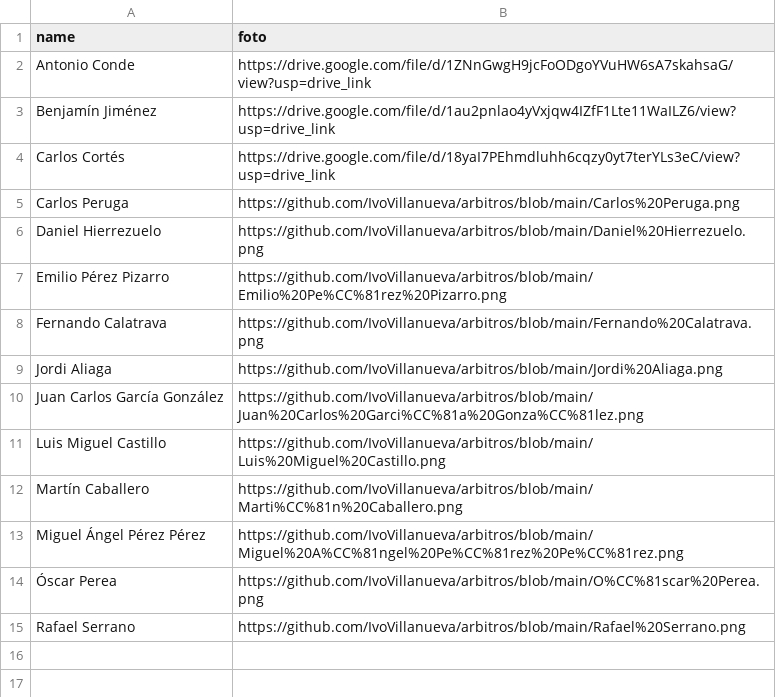
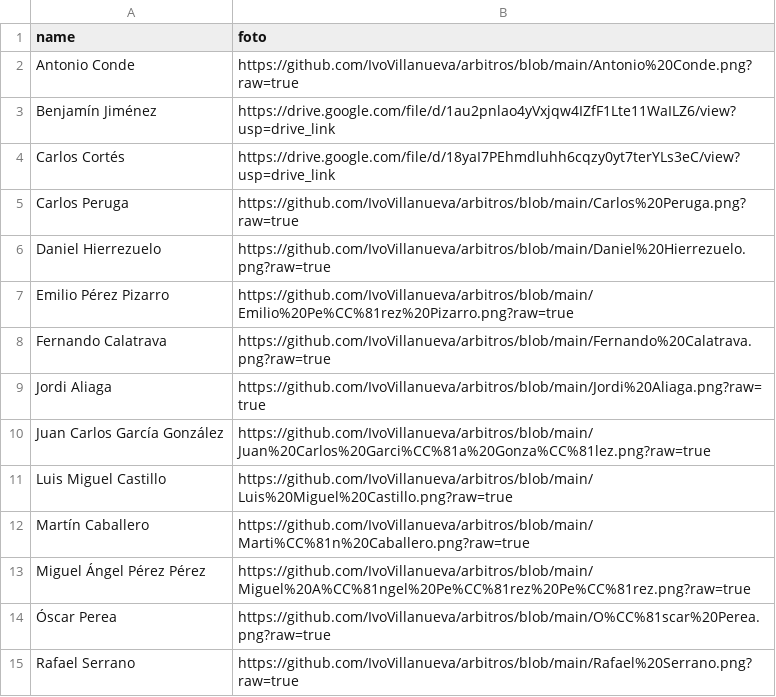
Before and after one commit to IvoVillanueva/arbitros, a CSV file: ar.csv, drawn as a sheet.

Commit message:
Add files via upload

```diff
--- a/ar.csv
+++ b/ar.csv
@@ -1,15 +1,15 @@
 name;foto
-Antonio Conde;https://drive.google.com/file/d/1ZNnGwgH9jcFoODgoYVuHW6sA7skahsaG/view?usp=drive_link
+Antonio Conde;https://github.com/IvoVillanueva/arbitros/blob/main/Antonio%20Conde.png?raw=true
 Benjamín Jiménez;https://drive.google.com/file/d/1au2pnlao4yVxjqw4IZfF1Lte11WaILZ6/view?usp=drive_link
 Carlos Cortés;https://drive.google.com/file/d/18yaI7PEhmdluhh6cqzy0yt7terYLs3eC/view?usp=drive_link
-Carlos Peruga;https://github.com/IvoVillanueva/arbitros/blob/main/Carlos%20Peruga.png
-Daniel Hierrezuelo;https://github.com/IvoVillanueva/arbitros/blob/main/Daniel%20Hierrezuelo.png
-Emilio Pérez Pizarro;https://github.com/IvoVillanueva/arbitros/blob/main/Emilio%20Pe%CC%81rez%20Pizarro.png
-Fernando Calatrava;https://github.com/IvoVillanueva/arbitros/blob/main/Fernando%20Calatrava.png
-Jordi Aliaga;https://github.com/IvoVillanueva/arbitros/blob/main/Jordi%20Aliaga.png
-Juan Carlos García González;https://github.com/IvoVillanueva/arbitros/blob/main/Juan%20Carlos%20Garci%CC%81a%20Gonza%CC%81lez.png
-Luis Miguel Castillo;https://github.com/IvoVillanueva/arbitros/blob/main/Luis%20Miguel%20Castillo.png
-Martín Caballero;https://github.com/IvoVillanueva/arbitros/blob/main/Marti%CC%81n%20Caballero.png
-Miguel Ángel Pérez Pérez;https://github.com/IvoVillanueva/arbitros/blob/main/Miguel%20A%CC%81ngel%20Pe%CC%81rez%20Pe%CC%81rez.png
-Óscar Perea;https://github.com/IvoVillanueva/arbitros/blob/main/O%CC%81scar%20Perea.png
-Rafael Serrano;https://github.com/IvoVillanueva/arbitros/blob/main/Rafael%20Serrano.png
+Carlos Peruga;https://github.com/IvoVillanueva/arbitros/blob/main/Carlos%20Peruga.png?raw=true
+Daniel Hierrezuelo;https://github.com/IvoVillanueva/arbitros/blob/main/Daniel%20Hierrezuelo.png?raw=true
+Emilio Pérez Pizarro;https://github.com/IvoVillanueva/arbitros/blob/main/Emilio%20Pe%CC%81rez%20Pizarro.png?raw=true
+Fernando Calatrava;https://github.com/IvoVillanueva/arbitros/blob/main/Fernando%20Calatrava.png?raw=true
+Jordi Aliaga;https://github.com/IvoVillanueva/arbitros/blob/main/Jordi%20Aliaga.png?raw=true
+Juan Carlos García González;https://github.com/IvoVillanueva/arbitros/blob/main/Juan%20Carlos%20Garci%CC%81a%20Gonza%CC%81lez.png?raw=true
+Luis Miguel Castillo;https://github.com/IvoVillanueva/arbitros/blob/main/Luis%20Miguel%20Castillo.png?raw=true
+Martín Caballero;https://github.com/IvoVillanueva/arbitros/blob/main/Marti%CC%81n%20Caballero.png?raw=true
+Miguel Ángel Pérez Pérez;https://github.com/IvoVillanueva/arbitros/blob/main/Miguel%20A%CC%81ngel%20Pe%CC%81rez%20Pe%CC%81rez.png?raw=true
+Óscar Perea;https://github.com/IvoVillanueva/arbitros/blob/main/O%CC%81scar%20Perea.png?raw=true
+Rafael Serrano;https://github.com/IvoVillanueva/arbitros/blob/main/Rafael%20Serrano.png?raw=true
```
